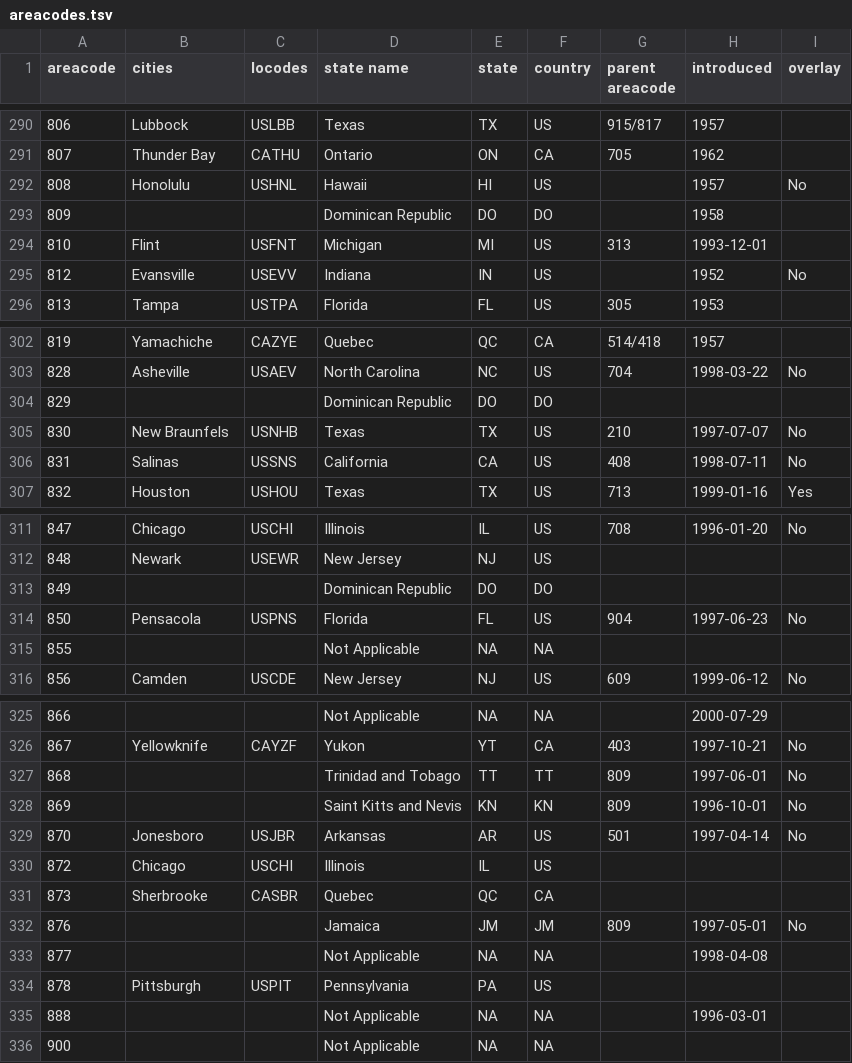
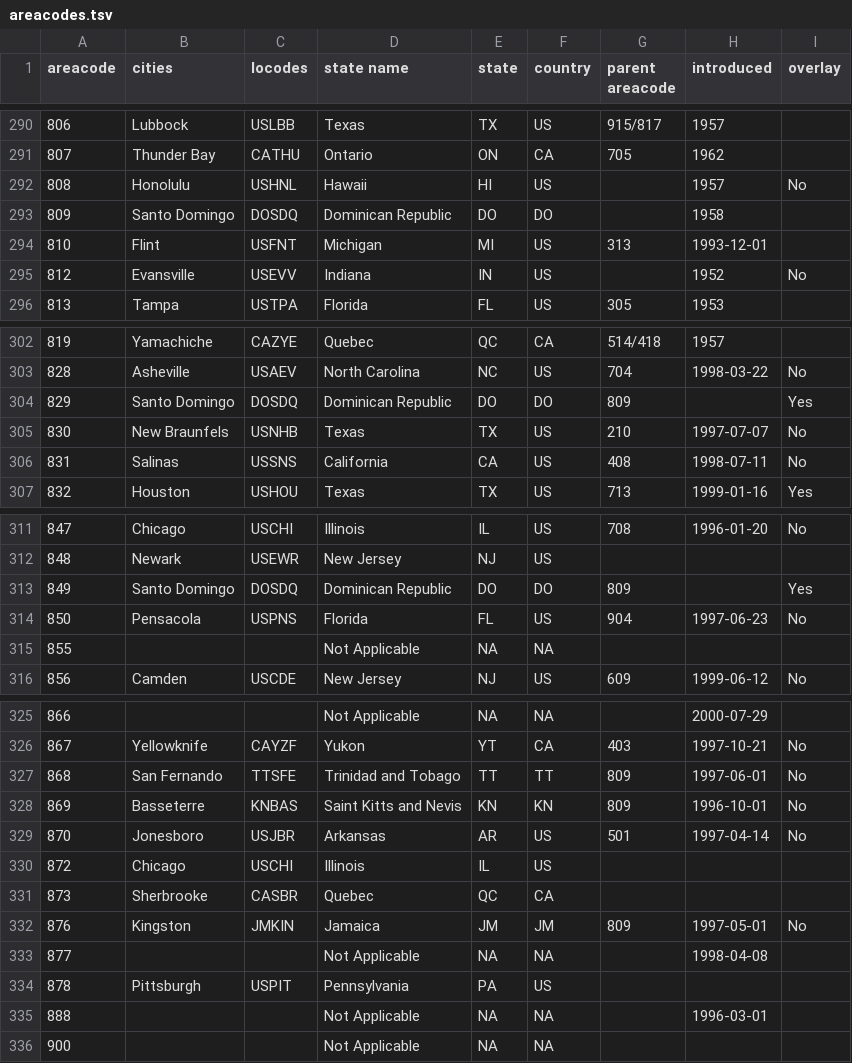
Before and after one commit to grokify/datasets, a TSV file: areacode/areacodes.tsv, drawn as a sheet; only a part is shown, gaps mark what is left out.

Commit message:
update locodes

```diff
--- a/areacode/areacodes.tsv
+++ b/areacode/areacodes.tsv
@@ -292,3 +292,3 @@ areacode	cities	locodes	state name	state	country	parent areacode	introduced	over
 808	Honolulu	USHNL	Hawaii	HI	US		1957	No
-809			Dominican Republic	DO	DO		1958	
+809	Santo Domingo	DOSDQ	Dominican Republic	DO	DO		1958	
 810	Flint	USFNT	Michigan	MI	US	313	1993-12-01	
@@ -303,3 +303,3 @@ areacode	cities	locodes	state name	state	country	parent areacode	introduced	over
 828	Asheville	USAEV	North Carolina	NC	US	704	1998-03-22	No
-829			Dominican Republic	DO	DO			
+829	Santo Domingo	DOSDQ	Dominican Republic	DO	DO	809		Yes
 830	New Braunfels	USNHB	Texas	TX	US	210	1997-07-07	No
@@ -312,3 +312,3 @@ areacode	cities	locodes	state name	state	country	parent areacode	introduced	over
 848	Newark	USEWR	New Jersey	NJ	US			
-849			Dominican Republic	DO	DO			
+849	Santo Domingo	DOSDQ	Dominican Republic	DO	DO	809		Yes
 850	Pensacola	USPNS	Florida	FL	US	904	1997-06-23	No
@@ -326,4 +326,4 @@ areacode	cities	locodes	state name	state	country	parent areacode	introduced	over
 867	Yellowknife	CAYZF	Yukon	YT	CA	403	1997-10-21	No
-868			Trinidad and Tobago	TT	TT	809	1997-06-01	No
-869			Saint Kitts and Nevis	KN	KN	809	1996-10-01	No
+868	San Fernando	TTSFE	Trinidad and Tobago	TT	TT	809	1997-06-01	No
+869	Basseterre	KNBAS	Saint Kitts and Nevis	KN	KN	809	1996-10-01	No
 870	Jonesboro	USJBR	Arkansas	AR	US	501	1997-04-14	No
@@ -331,3 +331,3 @@ areacode	cities	locodes	state name	state	country	parent areacode	introduced	over
 873	Sherbrooke	CASBR	Quebec	QC	CA			
-876			Jamaica	JM	JM	809	1997-05-01	No
+876	Kingston	JMKIN	Jamaica	JM	JM	809	1997-05-01	No
 877			Not Applicable	NA	NA		1998-04-08	
```
Also changed, not shown: 1 other file.
